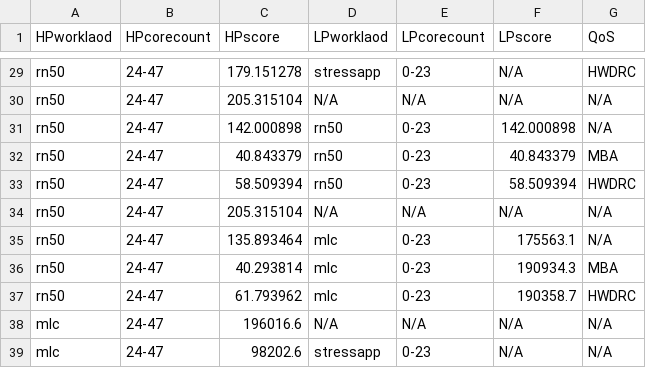
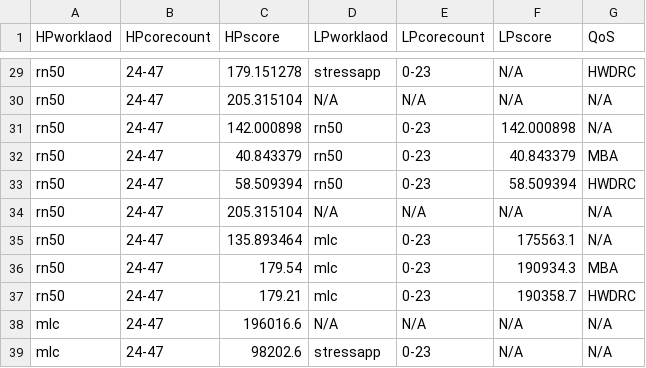
Before and after one commit to peacecoder229/KVM_multiworkloadFM, a CSV file: 3_24_nutanix_result/Summary_redis_mc_rn50_mlc_stressapp_2022-03-24_13-43-38.csv, drawn as a sheet; only a part is shown, gaps mark what is left out.

Commit message:
Update Summary_redis_mc_rn50_mlc_stressapp_2022-03-24_13-43-38.csv

```diff
--- a/3_24_nutanix_result/Summary_redis_mc_rn50_mlc_stressapp_2022-03-24_13-43-38.csv
+++ b/3_24_nutanix_result/Summary_redis_mc_rn50_mlc_stressapp_2022-03-24_13-43-38.csv
@@ -35,4 +35,4 @@ rn50, 24-47, 205.315104, N/A, N/A, N/A, N/A
 rn50, 24-47, 135.893464, mlc, 0-23,  175563.1, N/A
-rn50, 24-47, 40.293814, mlc, 0-23,  190934.3, MBA
-rn50, 24-47, 61.793962, mlc, 0-23,  190358.7, HWDRC
+rn50, 24-47, 179.54, mlc, 0-23,  190934.3, MBA
+rn50, 24-47, 179.21, mlc, 0-23,  190358.7, HWDRC
 mlc, 24-47,  196016.6, N/A, N/A, N/A, N/A
```
